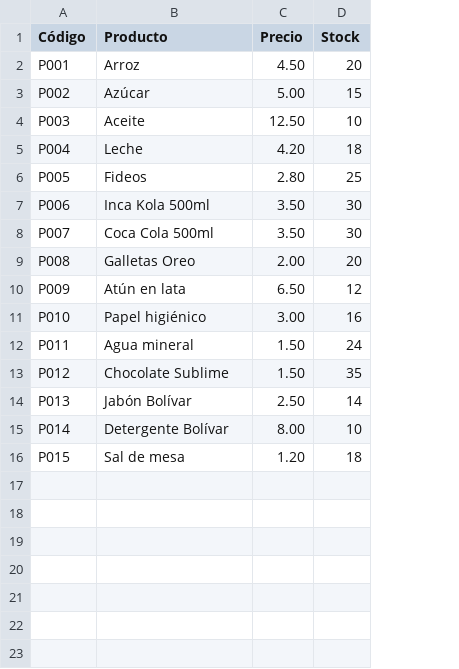
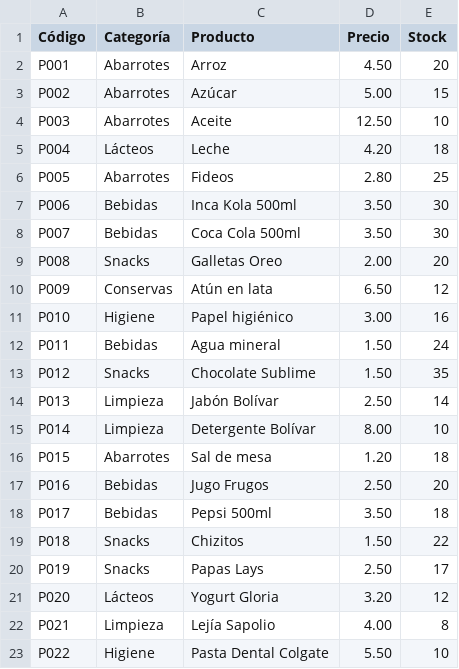
Before and after one commit to sofiaaaayr-sketch/BODEGA-LUCA-2, a CSV file: inventario.csv, drawn as a sheet; the diff names each change by its address in the sheet, - before the commit and + after, or states it on an @@ line.

Commit message:
Update inventario.csv

```diff
--- a/inventario.csv
+++ b/inventario.csv
+column B (Categoría), rows 2-16: Abarrotes | Abarrotes | Abarrotes | Lácteos | Abarrotes | Bebidas | Bebidas | Snacks | Conservas | Higiene | Bebidas | Snacks | Limpieza | Limpieza | Abarrotes
+row 17: P016 | Bebidas | Jugo Frugos | 2.50 | 20
+row 18: P017 | Bebidas | Pepsi 500ml | 3.50 | 18
+row 19: P018 | Snacks | Chizitos | 1.50 | 22
+row 20: P019 | Snacks | Papas Lays | 2.50 | 17
+row 21: P020 | Lácteos | Yogurt Gloria | 3.20 | 12
+row 22: P021 | Limpieza | Lejía Sapolio | 4.00 | 8
+row 23: P022 | Higiene | Pasta Dental Colgate | 5.50 | 10
```
